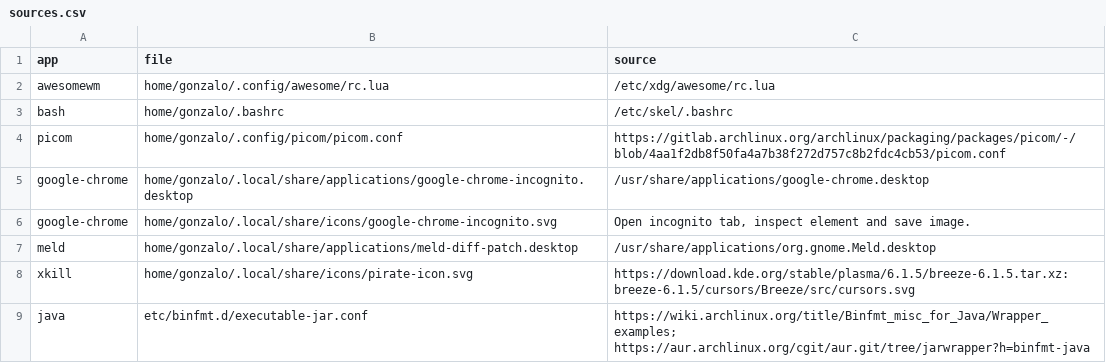
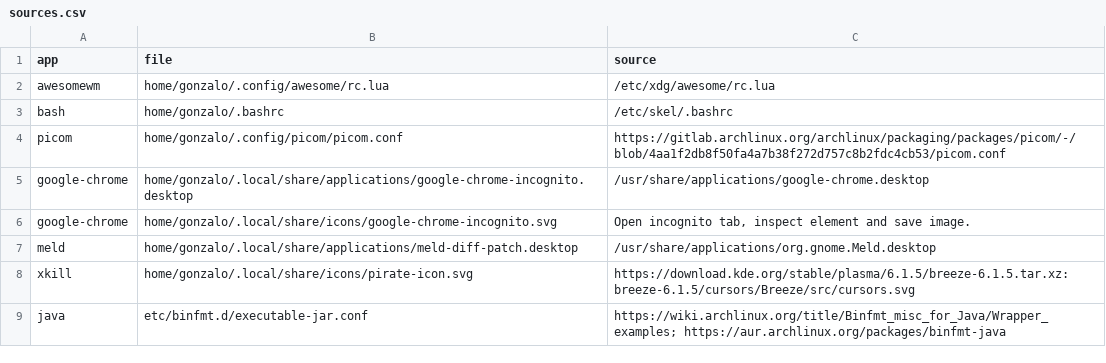
Before and after one commit to Gonzalocl/dotfiles, a CSV file: home/gonzalo/.local/share/dotfiles/sources.csv, drawn as a sheet.

Commit message:
config(java,binfmt): Make executable jar add java binfmt.

```diff
--- a/home/gonzalo/.local/share/dotfiles/sources.csv
+++ b/home/gonzalo/.local/share/dotfiles/sources.csv
@@ -8,2 +8,2 @@ meld,home/gonzalo/.local/share/applications/meld-diff-patch.desktop,/usr/share/a
 xkill,home/gonzalo/.local/share/icons/pirate-icon.svg,https://download.kde.org/stable/plasma/6.1.5/breeze-6.1.5.tar.xz:breeze-6.1.5/cursors/Breeze/src/cursors.svg
-java,etc/binfmt.d/executable-jar.conf,https://wiki.archlinux.org/title/Binfmt_misc_for_Java/Wrapper_examples; https://aur.archlinux.org/cgit/aur.git/tree/jarwrapper?h=binfmt-java
+java,etc/binfmt.d/executable-jar.conf,https://wiki.archlinux.org/title/Binfmt_misc_for_Java/Wrapper_examples; https://aur.archlinux.org/packages/binfmt-java
```
